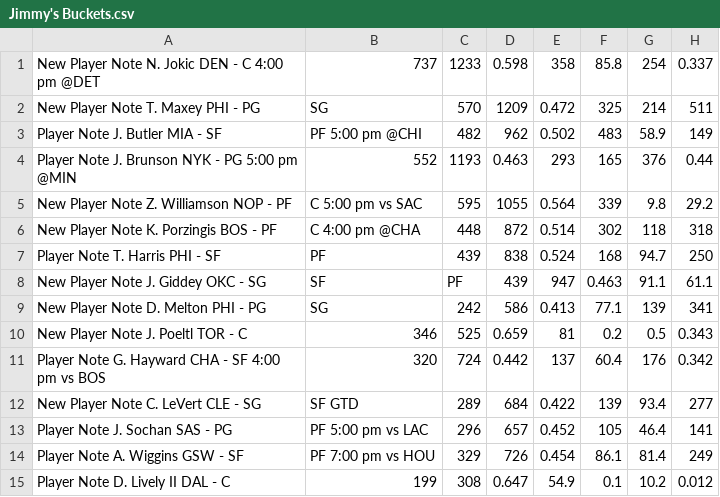
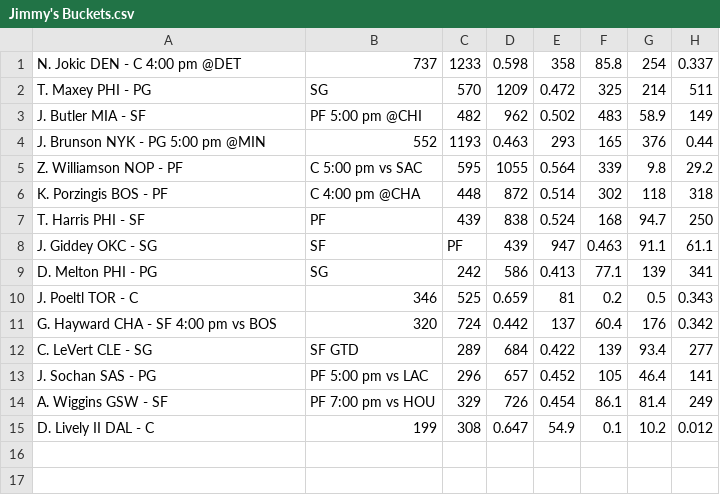
Before and after one commit to SamuelHabtu/NBA-Team-Optimizer, a CSV file: Jimmy's Buckets.csv, drawn as a sheet; only a part is shown; the diff names each change by its address in the sheet, - before the commit and + after, or states it on an @@ line.

```diff
--- a/Jimmy's Buckets.csv
+++ b/Jimmy's Buckets.csv
-A1: New Player Note N. Jokic DEN - C 4:00 pm @DET
+A1: N. Jokic DEN - C 4:00 pm @DET
-A2: New Player Note T. Maxey PHI - PG
+A2: T. Maxey PHI - PG
-A3: Player Note J. Butler MIA - SF
+A3: J. Butler MIA - SF
-A4: Player Note J. Brunson NYK - PG 5:00 pm @MIN
+A4: J. Brunson NYK - PG 5:00 pm @MIN
-A5: New Player Note Z. Williamson NOP - PF
+A5: Z. Williamson NOP - PF
-A6: New Player Note K. Porzingis BOS - PF
+A6: K. Porzingis BOS - PF
-A7: Player Note T. Harris PHI - SF
+A7: T. Harris PHI - SF
-A8: New Player Note J. Giddey OKC - SG
+A8: J. Giddey OKC - SG
-A9: New Player Note D. Melton PHI - PG
+A9: D. Melton PHI - PG
-A10: New Player Note J. Poeltl TOR - C
+A10: J. Poeltl TOR - C
-A11: Player Note G. Hayward CHA - SF 4:00 pm vs BOS
+A11: G. Hayward CHA - SF 4:00 pm vs BOS
-A12: New Player Note C. LeVert CLE - SG
+A12: C. LeVert CLE - SG
-A13: Player Note J. Sochan SAS - PG
+A13: J. Sochan SAS - PG
-A14: Player Note A. Wiggins GSW - SF
+A14: A. Wiggins GSW - SF
-A15: Player Note D. Lively II DAL - C
+A15: D. Lively II DAL - C
```
Also changed, not shown: currentroster.csv, freeagents.csv, 1 other file.
